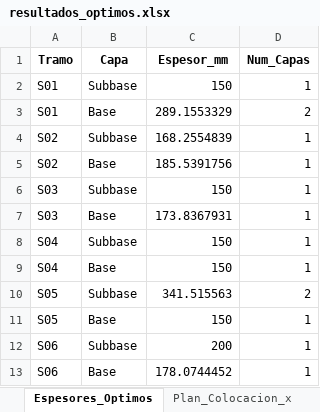
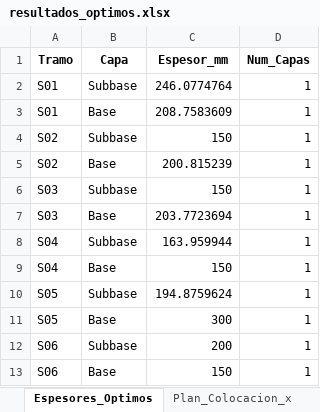
Before and after one commit to ChantillyCream/Proyecto_Opti, an Excel workbook: 26/Análisis_de_Excels/resultados_optimos.xlsx, sheet Espesores_Optimos, drawn as a sheet; values as stored, in another font and other column widths than the file's, no borders; the diff names each change by its address in the sheet, - before the commit and + after, or states it on an @@ line.

```diff
--- a/26/Análisis_de_Excels/resultados_optimos.xlsx (sheet Espesores_Optimos)
+++ b/26/Análisis_de_Excels/resultados_optimos.xlsx (sheet Espesores_Optimos)
-C2 (Espesor_mm): 150
+C2 (Espesor_mm): 246.0774764
-C3 (Espesor_mm): 289.1553329
+C3 (Espesor_mm): 208.7583609
-D3 (Num_Capas): 2
+D3 (Num_Capas): 1
-C4 (Espesor_mm): 168.2554839
+C4 (Espesor_mm): 150
-C5 (Espesor_mm): 185.5391756
+C5 (Espesor_mm): 200.815239
-C7 (Espesor_mm): 173.8367931
+C7 (Espesor_mm): 203.7723694
-C8 (Espesor_mm): 150
+C8 (Espesor_mm): 163.959944
-C10 (Espesor_mm): 341.515563
+C10 (Espesor_mm): 194.8759624
-D10 (Num_Capas): 2
+D10 (Num_Capas): 1
-C11 (Espesor_mm): 150
+C11 (Espesor_mm): 300
-C13 (Espesor_mm): 178.0744452
+C13 (Espesor_mm): 150
```
Also changed, not shown: sheet Plan_Colocacion_x, sheet Resumen_General, 26/Instancias_Excel/instancia.xlsx.
